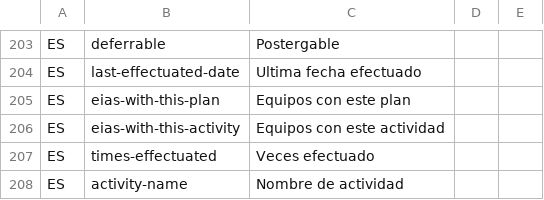
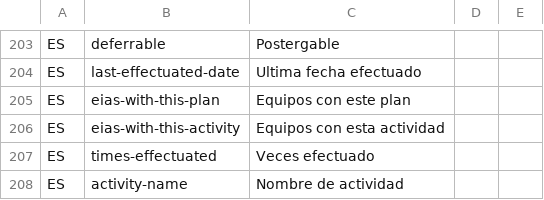
Before and after one commit to idbcgroup/GMH, a CSV file: ejb/src/main/resources/uistrings.csv, drawn as a sheet; only a part is shown, gaps mark what is left out.

```diff
--- a/ejb/src/main/resources/uistrings.csv
+++ b/ejb/src/main/resources/uistrings.csv
@@ -205,3 +205,3 @@ ES,last-effectuated-date,Ultima fecha efectuado
 ES,eias-with-this-plan,Equipos con este plan
-ES,eias-with-this-activity,Equipos con este actividad
+ES,eias-with-this-activity,Equipos con esta actividad
 ES,times-effectuated,Veces efectuado
```
Also changed, not shown: 11 other files.
